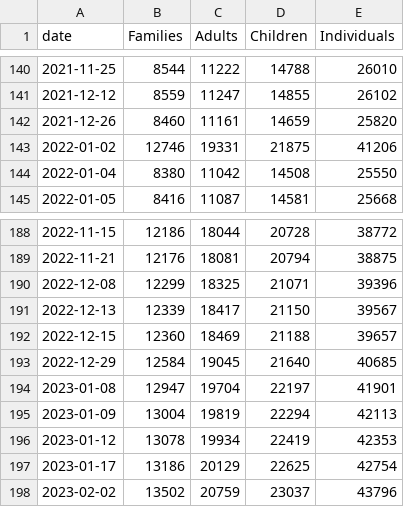
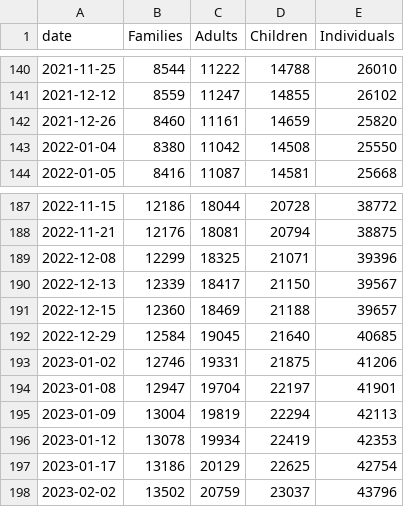
Before and after one commit to yc4330/DHS-dailyreport-autoscrape, a CSV file: FAMILIES_WITH_CHILDREN.csv, drawn as a sheet; only a part is shown, gaps mark what is left out; removed rows and columns are numbered as before the commit, all else as after; the diff names each change by its address in the sheet, - before the commit and + after, or states it on an @@ line.

```diff
--- a/FAMILIES_WITH_CHILDREN.csv
+++ b/FAMILIES_WITH_CHILDREN.csv
-row 143: 2022-01-02 | 12746 | 19331 | 21875 | 41206
+row 193: 2023-01-02 | 12746 | 19331 | 21875 | 41206
```
Also changed, not shown: ADULT_FAMILIES_CENSUS.csv, SINGLE_ADULTS.csv.
